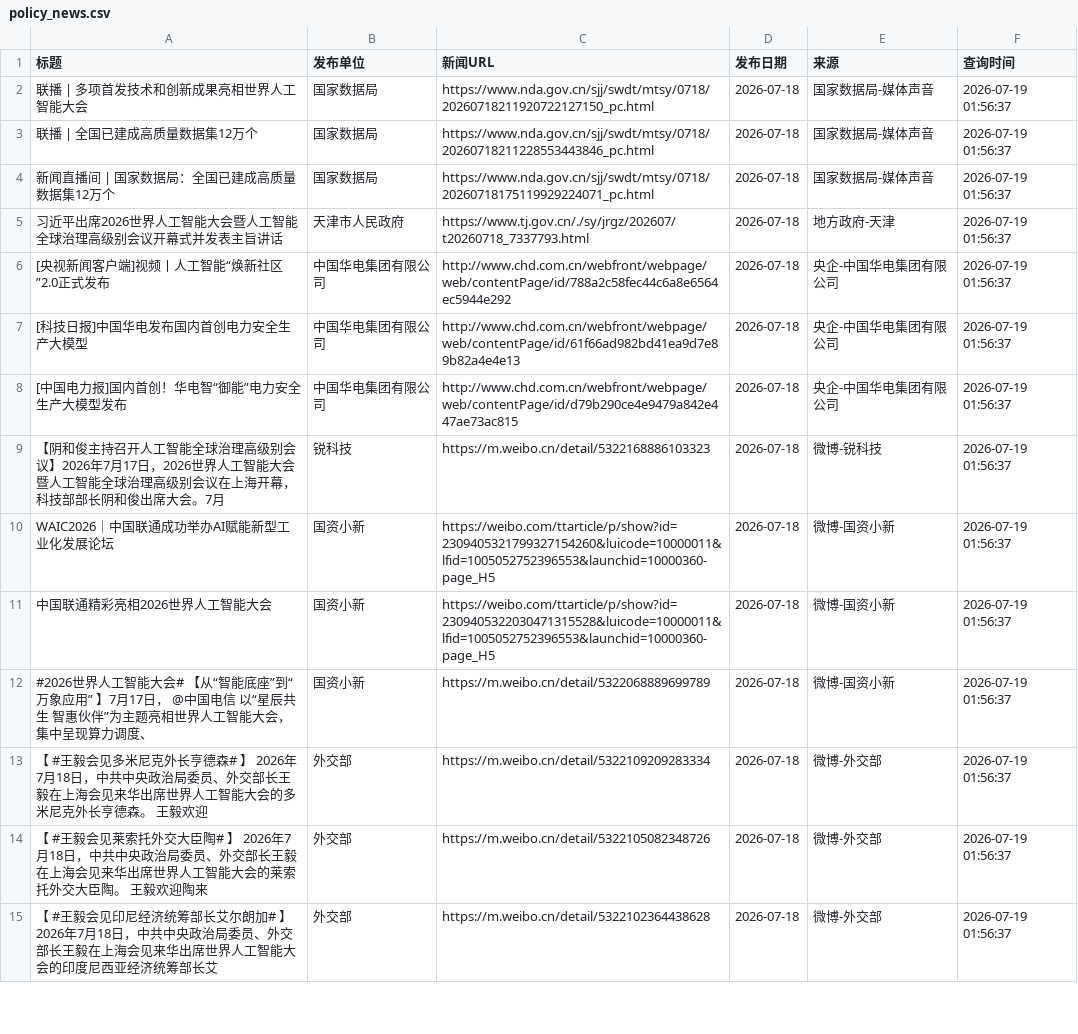
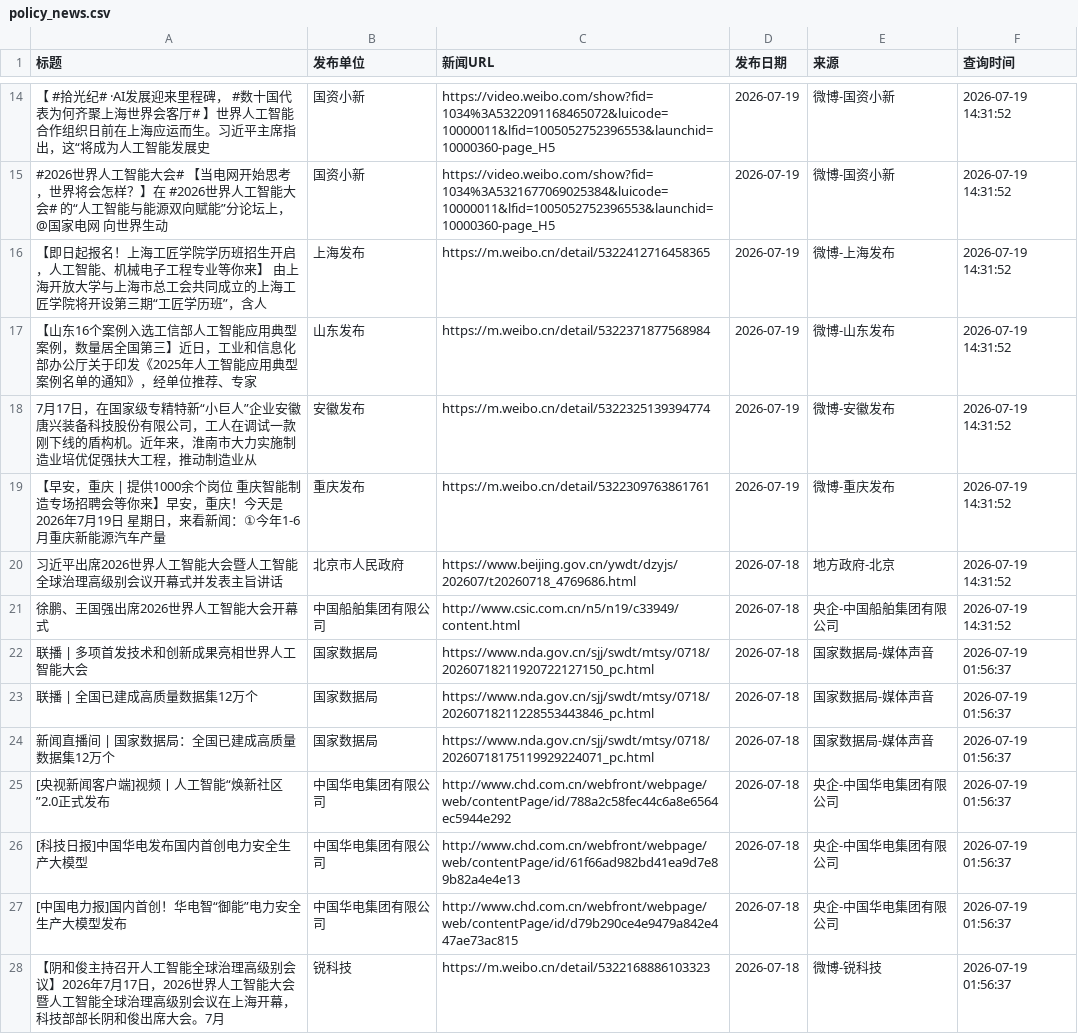
Before and after one commit to guluor-w/Automated-news-scraping, a CSV file: docs/data/policy_news.csv, drawn as a sheet; only a part is shown, gaps mark what is left out; the shorter side is filled out with more unchanged rows; removed rows and columns are numbered as before the commit, all else as after; the diff covers the shown part only; the diff names each change by its address in the sheet, - before the commit and + after, or states it on an @@ line.

```diff
--- a/docs/data/policy_news.csv
+++ b/docs/data/policy_news.csv
+row 14: 【 #拾光纪# ·AI发展迎来里程碑， #数十国代表为何齐聚上海世界会客厅# 】世界人工智能合作组织日前在上海应运而生。习近平主席指出，这“将成为人工智能发展史 | 国资小新 | https://video.weibo.com/show?fid=1034%3A5322091168465072&luicode=10000011&lfid=1005052752396553&launchid=10000360-page_H5 | 2026-07-19 | 微博-国资小新 | 2026-07-19 14:31:52
+row 15: #2026世界人工智能大会# 【当电网开始思考，世界将会怎样？】在 #2026世界人工智能大会# 的“人工智能与能源双向赋能”分论坛上， @国家电网 向世界生动 | 国资小新 | https://video.weibo.com/show?fid=1034%3A5321677069025384&luicode=10000011&lfid=1005052752396553&launchid=10000360-page_H5 | 2026-07-19 | 微博-国资小新 | 2026-07-19 14:31:52
+row 16: 【即日起报名！上海工匠学院学历班招生开启，人工智能、机械电子工程专业等你来】 由上海开放大学与上海市总工会共同成立的上海工匠学院将开设第三期“工匠学历班”，含人 | 上海发布 | https://m.weibo.cn/detail/5322412716458365 | 2026-07-19 | 微博-上海发布 | 2026-07-19 14:31:52
+row 17: 【山东16个案例入选工信部人工智能应用典型案例，数量居全国第三】近日，工业和信息化部办公厅关于印发《2025年人工智能应用典型案例名单的通知》，经单位推荐、专家 | 山东发布 | https://m.weibo.cn/detail/5322371877568984 | 2026-07-19 | 微博-山东发布 | 2026-07-19 14:31:52
+row 18: 7月17日，在国家级专精特新“小巨人”企业安徽唐兴装备科技股份有限公司，工人在调试一款刚下线的盾构机。近年来，淮南市大力实施制造业培优促强扶大工程，推动制造业从 | 安徽发布 | https://m.weibo.cn/detail/5322325139394774 | 2026-07-19 | 微博-安徽发布 | 2026-07-19 14:31:52
+row 19: 【早安，重庆 | 提供1000余个岗位 重庆智能制造专场招聘会等你来】早安，重庆！今天是2026年7月19日 星期日，来看新闻：①今年1-6月重庆新能源汽车产量 | 重庆发布 | https://m.weibo.cn/detail/5322309763861761 | 2026-07-19 | 微博-重庆发布 | 2026-07-19 14:31:52
+row 20: 习近平出席2026世界人工智能大会暨人工智能全球治理高级别会议开幕式并发表主旨讲话 | 北京市人民政府 | https://www.beijing.gov.cn/ywdt/dzyjs/202607/t20260718_4769686.html | 2026-07-18 | 地方政府-北京 | 2026-07-19 14:31:52
+row 21: 徐鹏、王国强出席2026世界人工智能大会开幕式 | 中国船舶集团有限公司 | http://www.csic.com.cn/n5/n19/c33949/content.html | 2026-07-18 | 央企-中国船舶集团有限公司 | 2026-07-19 14:31:52
-row 5: 习近平出席2026世界人工智能大会暨人工智能全球治理高级别会议开幕式并发表主旨讲话 | 天津市人民政府 | https://www.tj.gov.cn/./sy/jrgz/202607/t20260718_7337793.html | 2026-07-18 | 地方政府-天津 | 2026-07-19 01:56:37
```
Also changed, not shown: 15 added rows, 3 removed rows and 3 edited cells elsewhere in this file, 3 other files.
